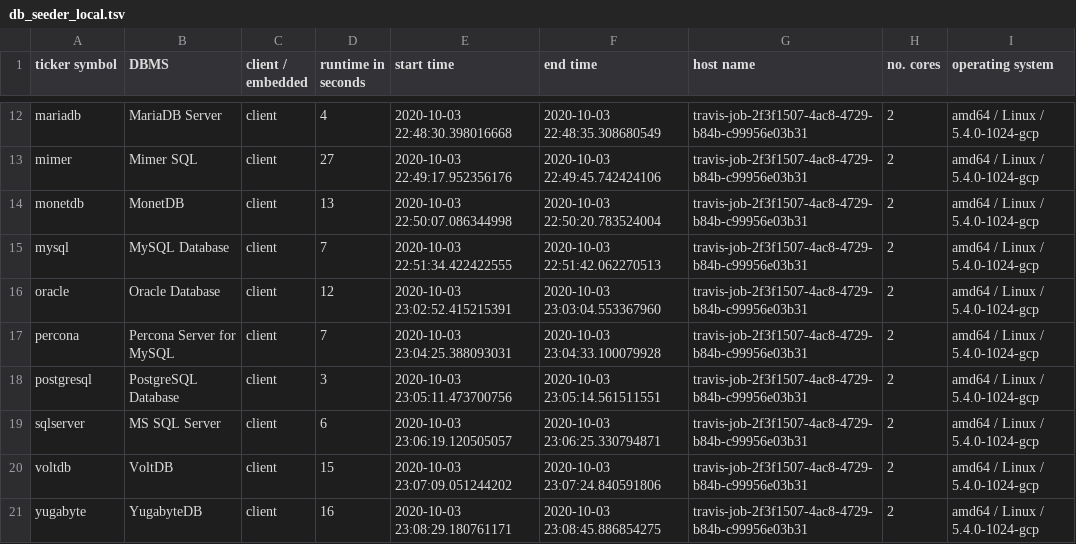
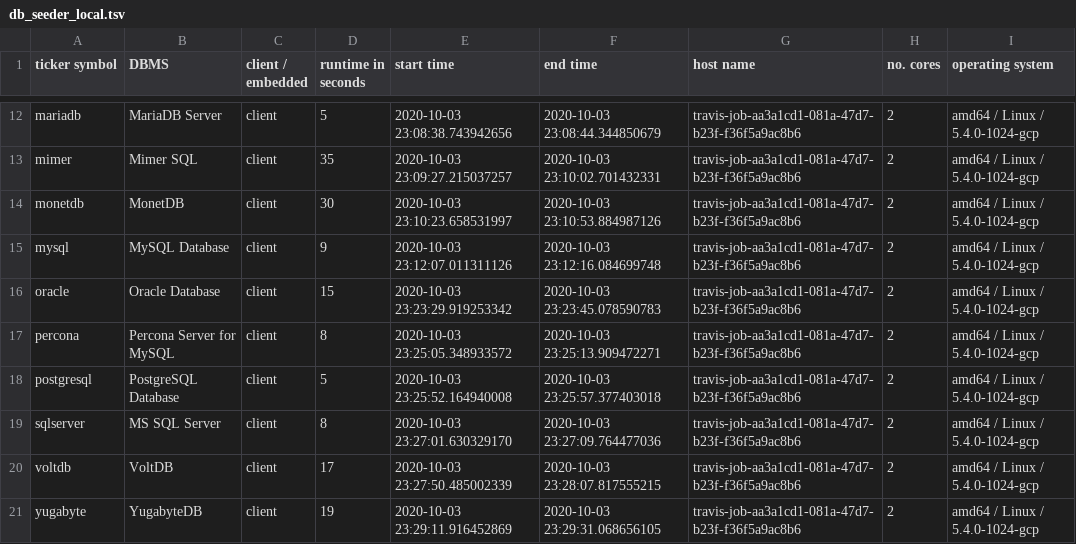
Before and after one commit to KonnexionsGmbH/db_seeder, a TSV file: resources/statistics/db_seeder_local.tsv, drawn as a sheet; only a part is shown, gaps mark what is left out; the diff covers the shown part only; the diff names each change by its address in the sheet, - before the commit and + after, or states it on an @@ line.

Commit message:
Travis update: 03.10.2020 23:30:01 (Build 462)
[skip ci]

```diff
--- a/resources/statistics/db_seeder_local.tsv
+++ b/resources/statistics/db_seeder_local.tsv
-D12 (runtime in seconds): 4
+D12 (runtime in seconds): 5
-E12 (start time): 2020-10-03 22:48:30.398016668
+E12 (start time): 2020-10-03 23:08:38.743942656
-F12 (end time): 2020-10-03 22:48:35.308680549
+F12 (end time): 2020-10-03 23:08:44.344850679
-G12:G21 (host name): travis-job-2f3f1507-4ac8-4729-b84b-c99956e03b31
+G12:G21 (host name): travis-job-aa3a1cd1-081a-47d7-b23f-f36f5a9ac8b6
-D13 (runtime in seconds): 27
+D13 (runtime in seconds): 35
-E13 (start time): 2020-10-03 22:49:17.952356176
+E13 (start time): 2020-10-03 23:09:27.215037257
-F13 (end time): 2020-10-03 22:49:45.742424106
+F13 (end time): 2020-10-03 23:10:02.701432331
-D14 (runtime in seconds): 13
+D14 (runtime in seconds): 30
-E14 (start time): 2020-10-03 22:50:07.086344998
+E14 (start time): 2020-10-03 23:10:23.658531997
-F14 (end time): 2020-10-03 22:50:20.783524004
+F14 (end time): 2020-10-03 23:10:53.884987126
-D15 (runtime in seconds): 7
+D15 (runtime in seconds): 9
-E15 (start time): 2020-10-03 22:51:34.422422555
+E15 (start time): 2020-10-03 23:12:07.011311126
-F15 (end time): 2020-10-03 22:51:42.062270513
+F15 (end time): 2020-10-03 23:12:16.084699748
-D16 (runtime in seconds): 12
+D16 (runtime in seconds): 15
-E16 (start time): 2020-10-03 23:02:52.415215391
+E16 (start time): 2020-10-03 23:23:29.919253342
-F16 (end time): 2020-10-03 23:03:04.553367960
+F16 (end time): 2020-10-03 23:23:45.078590783
-D17 (runtime in seconds): 7
+D17 (runtime in seconds): 8
-E17 (start time): 2020-10-03 23:04:25.388093031
+E17 (start time): 2020-10-03 23:25:05.348933572
-F17 (end time): 2020-10-03 23:04:33.100079928
+F17 (end time): 2020-10-03 23:25:13.909472271
-D18 (runtime in seconds): 3
+D18 (runtime in seconds): 5
-E18 (start time): 2020-10-03 23:05:11.473700756
+E18 (start time): 2020-10-03 23:25:52.164940008
-F18 (end time): 2020-10-03 23:05:14.561511551
+F18 (end time): 2020-10-03 23:25:57.377403018
-D19 (runtime in seconds): 6
+D19 (runtime in seconds): 8
-E19 (start time): 2020-10-03 23:06:19.120505057
+E19 (start time): 2020-10-03 23:27:01.630329170
-F19 (end time): 2020-10-03 23:06:25.330794871
+F19 (end time): 2020-10-03 23:27:09.764477036
-D20 (runtime in seconds): 15
+D20 (runtime in seconds): 17
-E20 (start time): 2020-10-03 23:07:09.051244202
+E20 (start time): 2020-10-03 23:27:50.485002339
-F20 (end time): 2020-10-03 23:07:24.840591806
+F20 (end time): 2020-10-03 23:28:07.817555215
-D21 (runtime in seconds): 16
+D21 (runtime in seconds): 19
-E21 (start time): 2020-10-03 23:08:29.180761171
+E21 (start time): 2020-10-03 23:29:11.916452869
-F21 (end time): 2020-10-03 23:08:45.886854275
+F21 (end time): 2020-10-03 23:29:31.068656105
```
Also changed, not shown: 39 edited cells elsewhere in this file.
